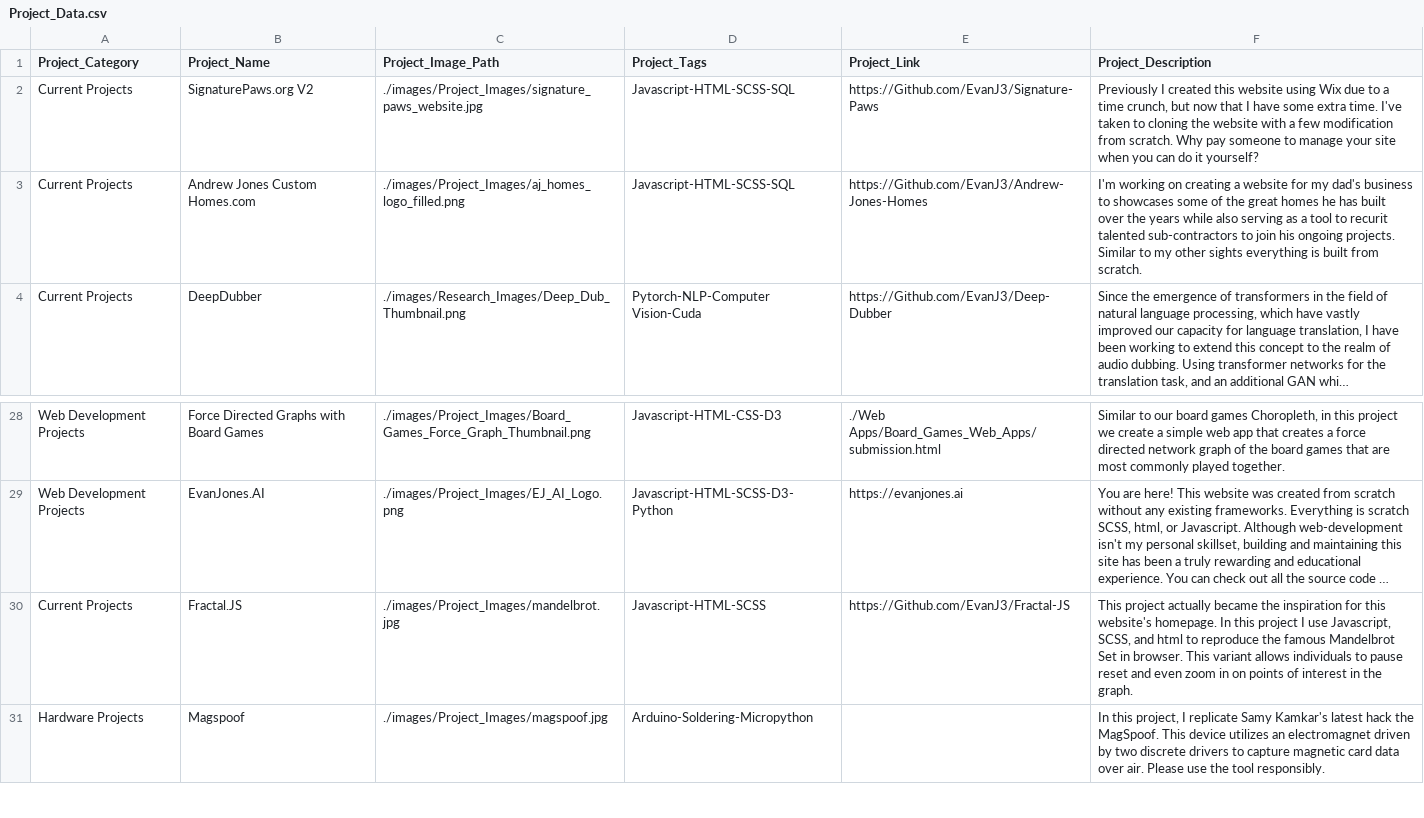
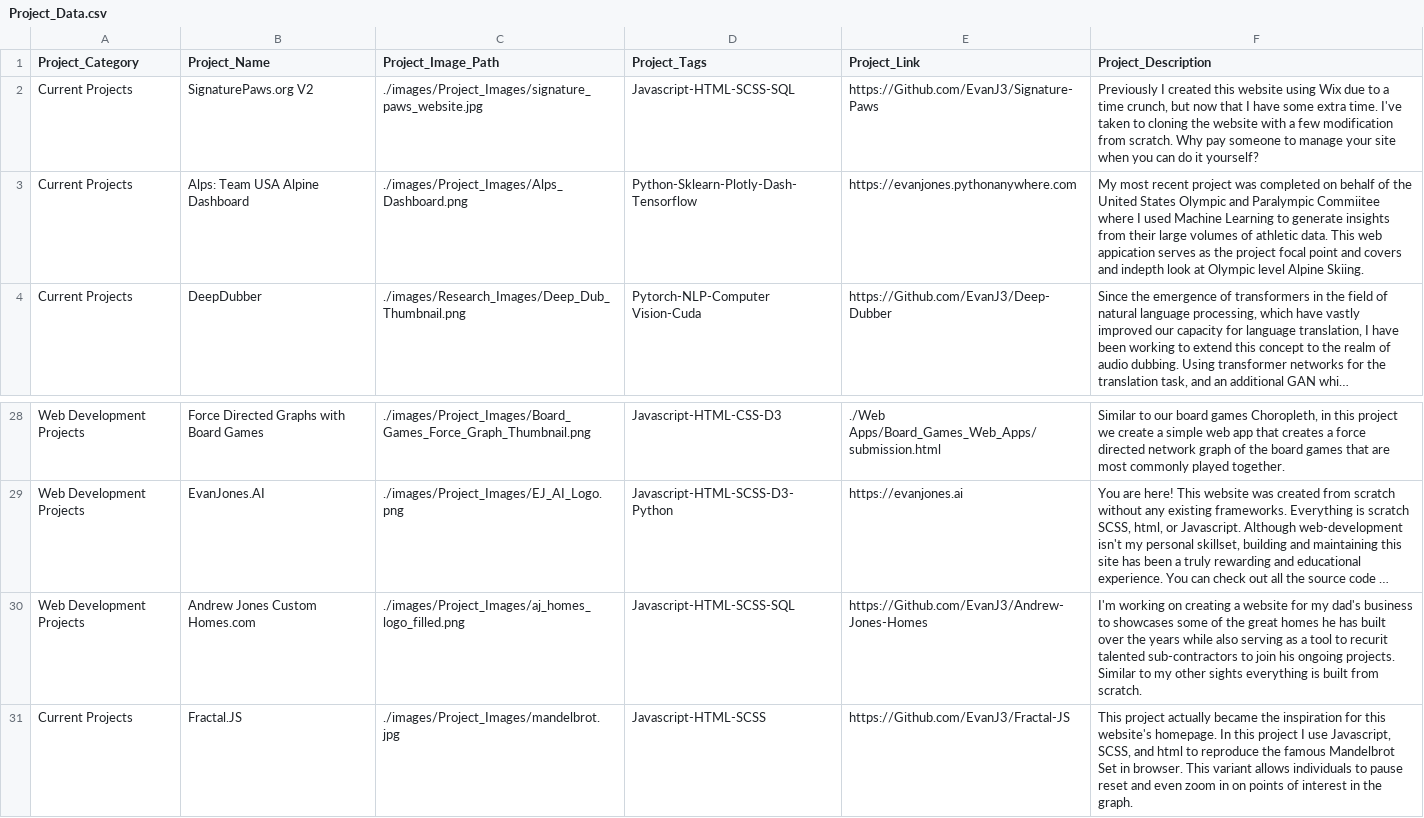
Before and after one commit to EvanJ3/EvanJ3.github.io, a CSV file: csv/Projects_csv/Project_Data.csv, drawn as a sheet; only a part is shown, gaps mark what is left out; the shorter side is filled out with more unchanged rows; long unchanged cells end in …; removed rows and columns are numbered as before the commit, all else as after; the diff names each change by its address in the sheet, - before the commit and + after, or states it on an @@ line.

Commit message:
add alpine project

```diff
--- a/csv/Projects_csv/Project_Data.csv
+++ b/csv/Projects_csv/Project_Data.csv
-row 3: Current Projects | Andrew Jones Custom Homes.com | ./images/Project_Images/aj_homes_logo_filled.png | Javascript-HTML-SCSS-SQL | https://Github.com/EvanJ3/Andrew-Jones-Homes | I'm working on creating a website for my dad's business to showcases some of the great homes he has built over the years while also serving as a tool to recurit talented sub-contractors to join his ongoing projects. Similar to my other sights everything is built from scratch.
+row 3: Current Projects | Alps: Team USA Alpine Dashboard | ./images/Project_Images/Alps_Dashboard.png | Python-Sklearn-Plotly-Dash-Tensorflow | https://evanjones.pythonanywhere.com | My most recent project was completed on behalf of the United States Olympic and Paralympic Commiitee where I used Machine Learning to generate insights from their large volumes of athletic data. This web appication serves as the project focal point and covers and indepth look at Olympic level Alpine Skiing.
+row 30: Web Development Projects | Andrew Jones Custom Homes.com | ./images/Project_Images/aj_homes_logo_filled.png | Javascript-HTML-SCSS-SQL | https://Github.com/EvanJ3/Andrew-Jones-Homes | I'm working on creating a website for my dad's business to showcases some of the great homes he has built over the years while also serving as a tool to recurit talented sub-contractors to join his ongoing projects. Similar to my other sights everything is built from scratch.
```
Also changed, not shown: 1 other file.
